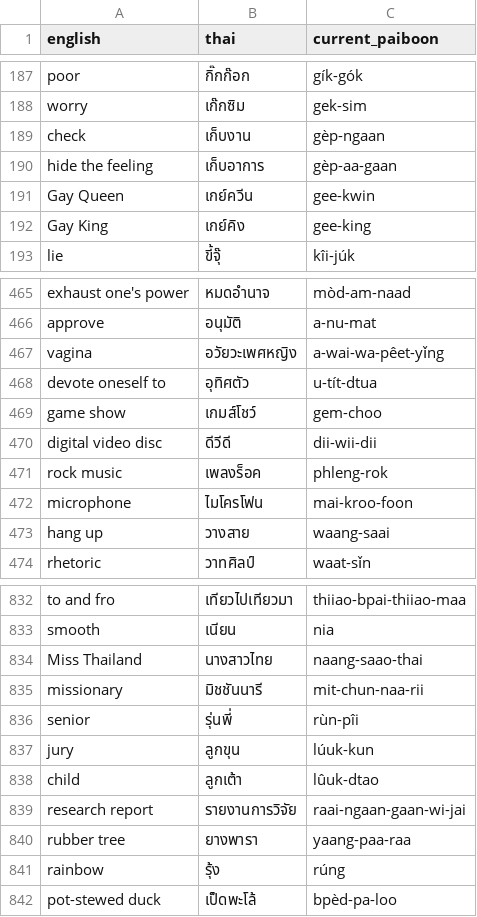
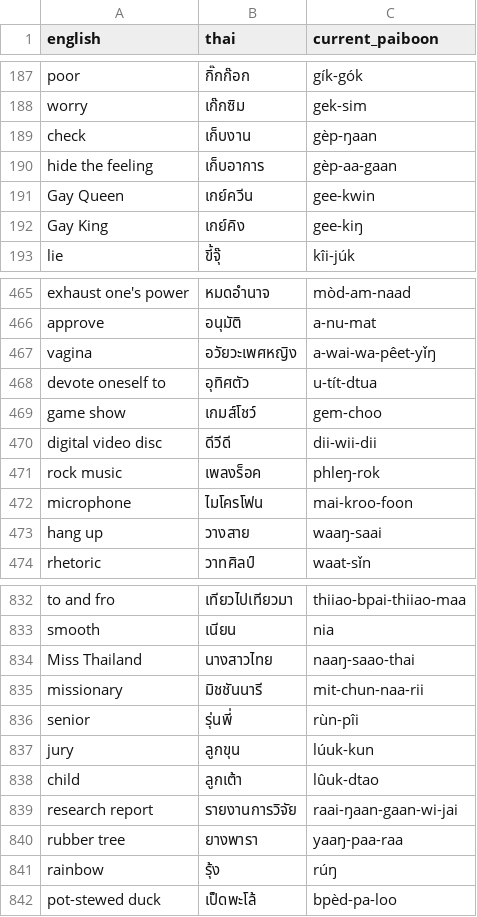
Before and after one commit to joshuablakemorekay/thaibridge-ai, a TSV file: data/needs_rerun.tsv, drawn as a sheet; only a part is shown, gaps mark what is left out; the diff covers the shown part only.

```diff
--- a/data/needs_rerun.tsv
+++ b/data/needs_rerun.tsv
@@ -188,6 +188,6 @@ poor	กิ๊กก๊อก	gík-gók
 worry	เก๊กซิม	gek-sim
-check	เก็บงาน	gèp-ngaan
+check	เก็บงาน	gèp-ŋaan
 hide the feeling	เก็บอาการ	gèp-aa-gaan
 Gay Queen	เกย์ควีน	gee-kwin
-Gay King	เกย์คิง	gee-king
+Gay King	เกย์คิง	gee-kiŋ
 lie	ขี้จุ๊	kîi-júk
@@ -466,3 +466,3 @@ exhaust one's power	หมดอำนาจ	mòd-am-naad
 approve	อนุมัติ	a-nu-mat
-vagina	อวัยวะเพศหญิง	a-wai-wa-pêet-yǐng
+vagina	อวัยวะเพศหญิง	a-wai-wa-pêet-yǐŋ
 devote oneself to	อุทิศตัว	u-tít-dtua
@@ -470,5 +470,5 @@ game show	เกมส์โชว์	gem-choo
 digital video disc	ดีวีดี	dii-wii-dii
-rock music	เพลงร็อค	phleng-rok
+rock music	เพลงร็อค	phleŋ-rok
 microphone	ไมโครโฟน	mai-kroo-foon
-hang up	วางสาย	waang-saai
+hang up	วางสาย	waaŋ-saai
 rhetoric	วาทศิลป์	waat-sǐn
@@ -833,3 +833,3 @@ to and fro	เทียวไปเทียวมา	thiiao-bpai-thiiao-maa
 smooth	เนียน	nia
-Miss Thailand	นางสาวไทย	naang-saao-thai
+Miss Thailand	นางสาวไทย	naaŋ-saao-thai
 missionary	มิชชันนารี	mit-chun-naa-rii
@@ -838,5 +838,5 @@ jury	ลูกขุน	lúuk-kun
 child	ลูกเต้า	lûuk-dtao
-research report	รายงานการวิจัย	raai-ngaan-gaan-wi-jai
-rubber tree	ยางพารา	yaang-paa-raa
-rainbow	รุ้ง	rúng
+research report	รายงานการวิจัย	raai-ŋaan-gaan-wi-jai
+rubber tree	ยางพารา	yaaŋ-paa-raa
+rainbow	รุ้ง	rúŋ
 pot-stewed duck	เป็ดพะโล้	bpèd-pa-loo
```
Also changed, not shown: 77 edited cells elsewhere in this file, data/yaitron_dictionary_paiboon.tsv, data/yaitron_dictionary_paiboon_fixed.tsv, 4 other files.
